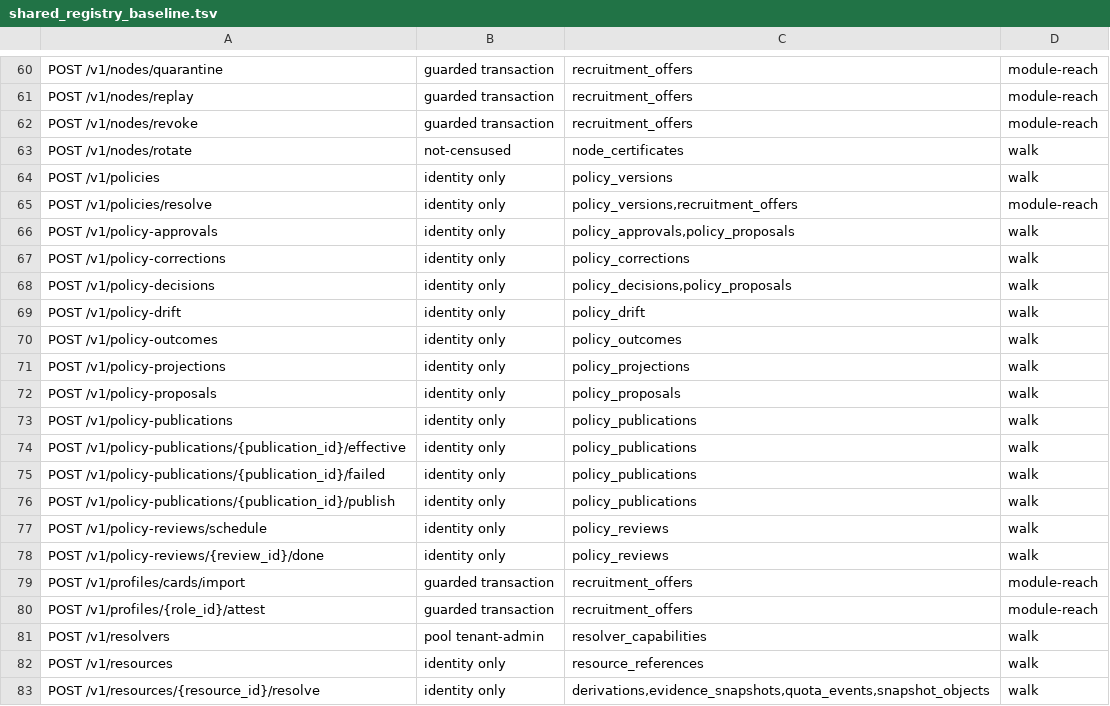
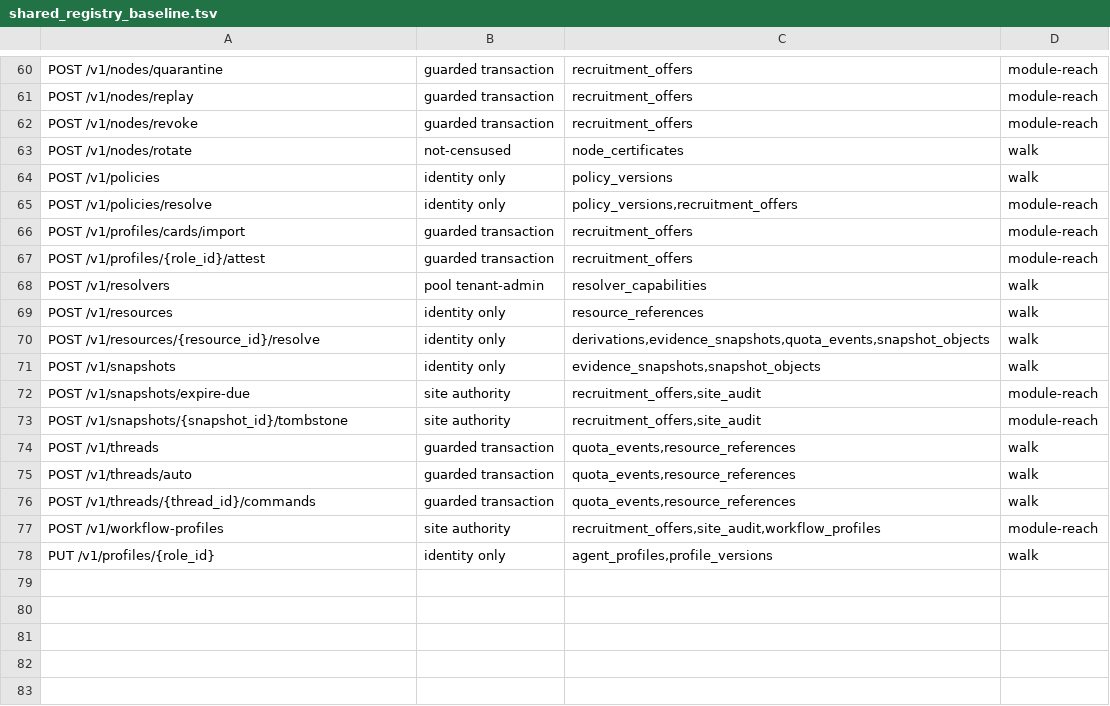
Before and after one commit to rdje/reasonbraid, a TSV file: .doctrine/shared_registry_baseline.tsv, drawn as a sheet; only a part is shown, gaps mark what is left out; the shorter side is filled out with more unchanged rows; the diff names each change by its address in the sheet, - before the commit and + after, or states it on an @@ line.

Commit message:
REASONBRAID-REPAIR-0278 (leaf SIGNOFF-REPAIR.6.1.5.2): the lifecycle stores the tenant it already derives, and five of the nine rows take their parent's
- migrations/0073 gives the nine policy lifecycle tables a tenant_id and
  backfills by lineage, transitively to aggregate_state. policy_versions -- the
  shared library -- deliberately gets none.
- The leaf's own two framings were measured wrong first. "15 write sites" is one
  library INSERT plus nine lifecycle INSERTs plus five UPDATEs that fill nothing;
  and "derived from the authenticated caller" holds for four. A publication takes
  its proposal's tenant, and drift, corrections, outcomes and reviews take their
  publication's -- a row about Alice's publication carrying Mallory's tenant
  would vanish from the only party it concerns.
- policy_projections has no ancestor at all, so its tenant is its author's and
  its history derives from nothing. DOC-0071's verdict stands; its stated reason
  does not reach that one table.
- Backfill coverage MEASURED against a seeded pre-0073 database, not asserted:
  policy_proposals 1/3, policy_projections 0/2, the other seven 1/2. Removing
  HAVING count(*) = 1 takes 1/3 to 2/3, so the ambiguity clause is load-bearing.
- This labels rows; it does not gate writes, and the control asserts as much.
  The reads are asserted unchanged, so the leaf cannot deliver .6.1.5.3 by
  accident. Opened .6.1.5.2.1 for the five ungated writes.
- Censuses follow the repair: writes 39/30 -> 26/17, reads 40 tables -> 29; 13
  rows left and 0 joined, 9 tables left and 0 joined. That is also a coverage
  loss -- the read census watches tables without a tenant dimension -- so
  .6.1.5.3's 32 readers are now pinned by name in the leaf.
- Verified: policy 17/0, migration_upgrade 5/0, mcp_write 5/0, and 27 further
  suites whose purge plans the new keys touched with 0 failed. Clippy rc=0 across
  three crates; fmt rc=0; gate green; book + links rc=0. Falsified seven times
  and restored byte-identical; the decisive arm fails left: Some(mallory) /
  right: Some(alice) against a caller-derived stage.
- Opened .7.1.2.2.2 for a defect the regression run surfaced: routing then
  evaluation fails evaluation 2/1, the reverse passes both, because
  tests/evaluation.rs asserts the content of evaluation_trials and never purges
  it. Independent of this leaf.

```diff
--- a/.doctrine/shared_registry_baseline.tsv
+++ b/.doctrine/shared_registry_baseline.tsv
-row 66: POST /v1/policy-approvals | identity only | policy_approvals,policy_proposals | walk
-row 67: POST /v1/policy-corrections | identity only | policy_corrections | walk
-row 68: POST /v1/policy-decisions | identity only | policy_decisions,policy_proposals | walk
-row 69: POST /v1/policy-drift | identity only | policy_drift | walk
-row 70: POST /v1/policy-outcomes | identity only | policy_outcomes | walk
-row 71: POST /v1/policy-projections | identity only | policy_projections | walk
-row 72: POST /v1/policy-proposals | identity only | policy_proposals | walk
-row 73: POST /v1/policy-publications | identity only | policy_publications | walk
-row 74: POST /v1/policy-publications/{publication_id}/effective | identity only | policy_publications | walk
-row 75: POST /v1/policy-publications/{publication_id}/failed | identity only | policy_publications | walk
-row 76: POST /v1/policy-publications/{publication_id}/publish | identity only | policy_publications | walk
-row 77: POST /v1/policy-reviews/schedule | identity only | policy_reviews | walk
-row 78: POST /v1/policy-reviews/{review_id}/done | identity only | policy_reviews | walk
```
Also changed, not shown: .doctrine/registry_read_reach_baseline.tsv, 43 other files.
